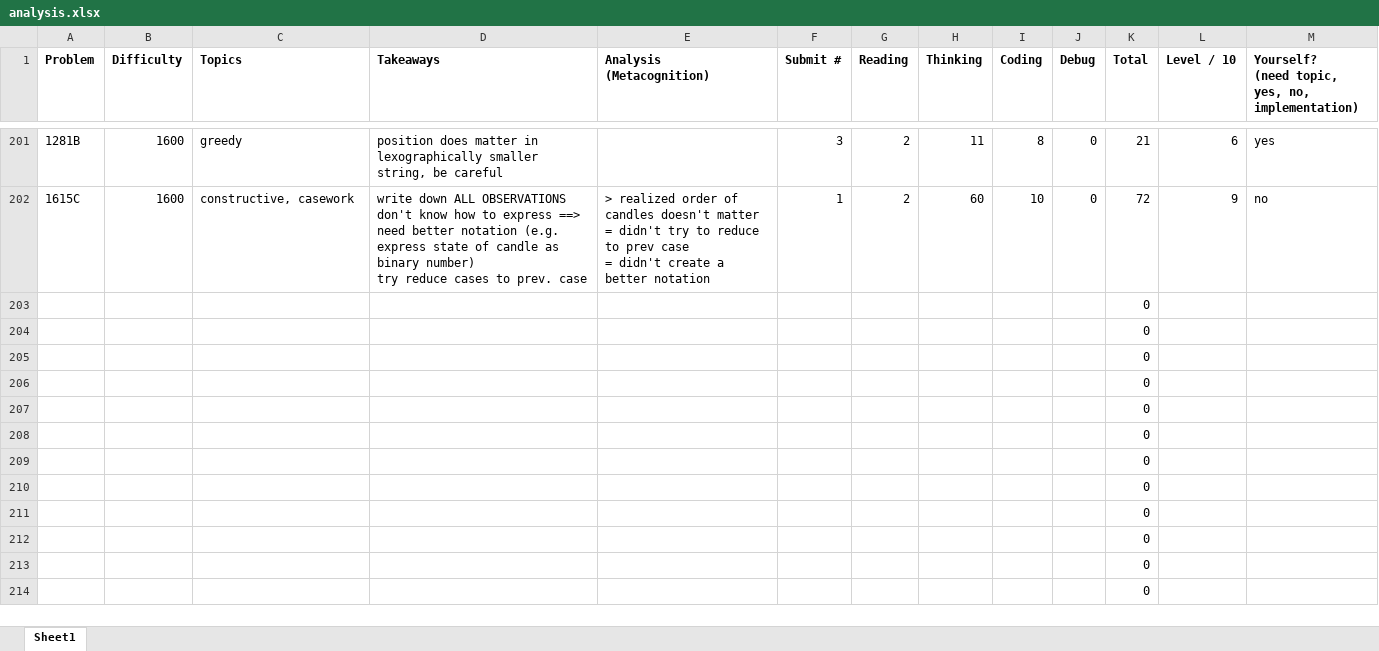
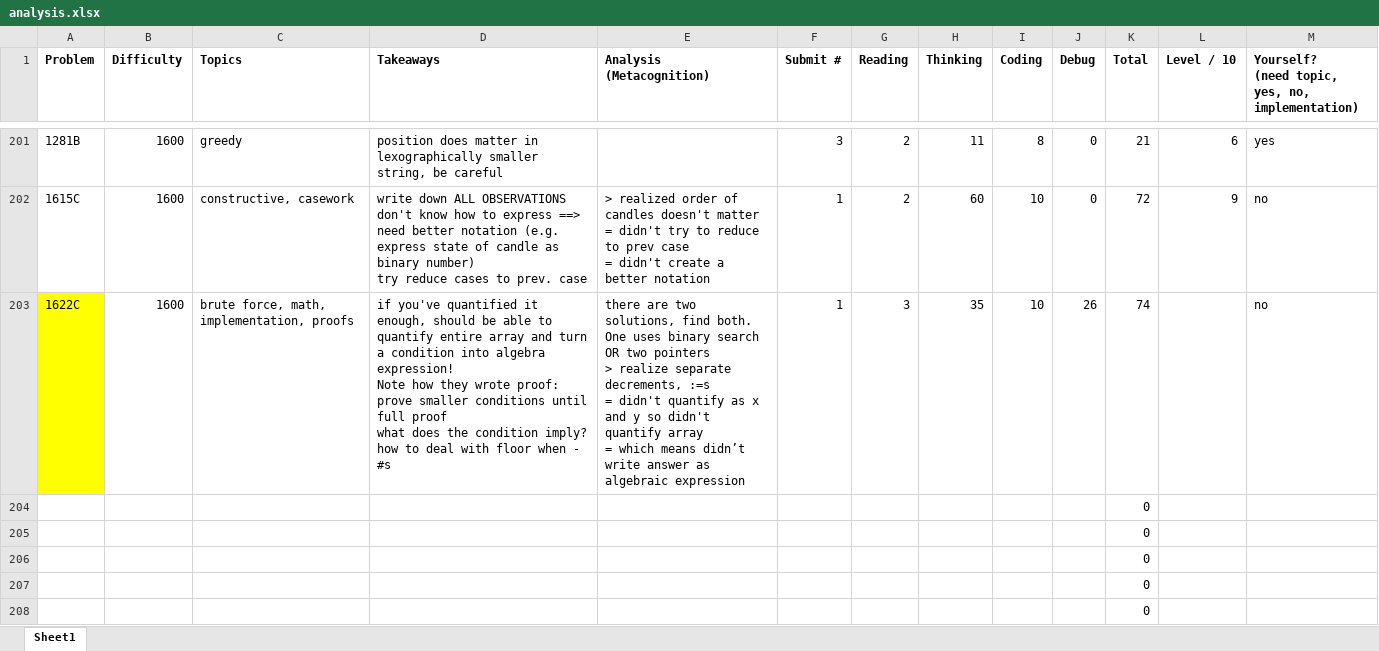
Before and after one commit to tfg1434/cp, an Excel workbook: analysis.xlsx, sheet Sheet1, drawn as a sheet; only a part is shown, gaps mark what is left out; the shorter side is filled out with more unchanged rows; values as stored, in another font and other column widths than the file's, no borders; conditional formats not drawn; removed rows and columns are numbered as before the commit, all else as after; ↵ is a line break in a cell; the diff names each change by its address in the sheet, - before the commit and + after, or states it on an @@ line.

```diff
--- a/analysis.xlsx (sheet Sheet1)
+++ b/analysis.xlsx (sheet Sheet1)
-row 203:  |  |  |  |  |  |  |  |  |  | 0
+row 203: 1622C | 1600 | brute force, math, implementation, proofs | if you've quantified it enough, should be able to quantify entire array and turn a condition into algebra expression! ↵ Note how they wrote proof: prove smaller conditions until full proof ↵ what does the condition imply? ↵ how to deal with floor when - #s | there are two solutions, find both. One uses binary search OR two pointers ↵ > realize separate decrements, :=s ↵ = didn't quantify as x and y so didn't quantify array ↵ = which means didn’t write answer as algebraic expression | 1 | 3 | 35 | 10 | 26 | 74 |  | no
```
Also changed, not shown: 1 other file.
